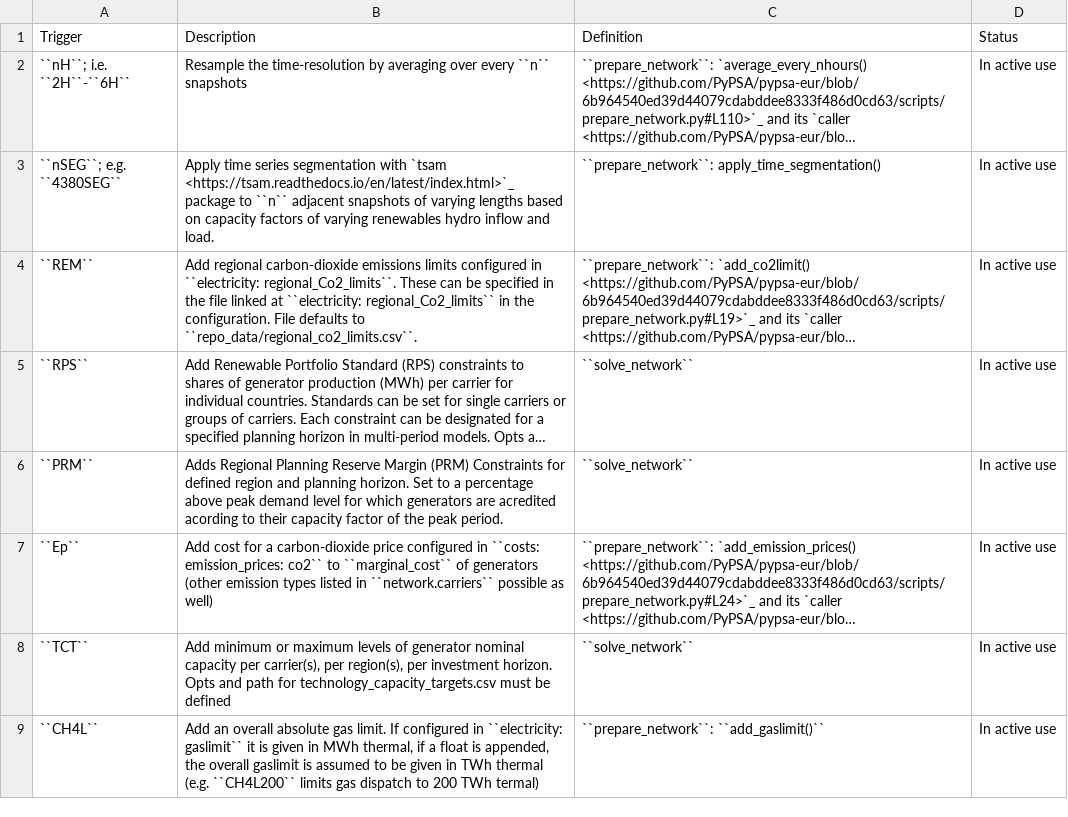
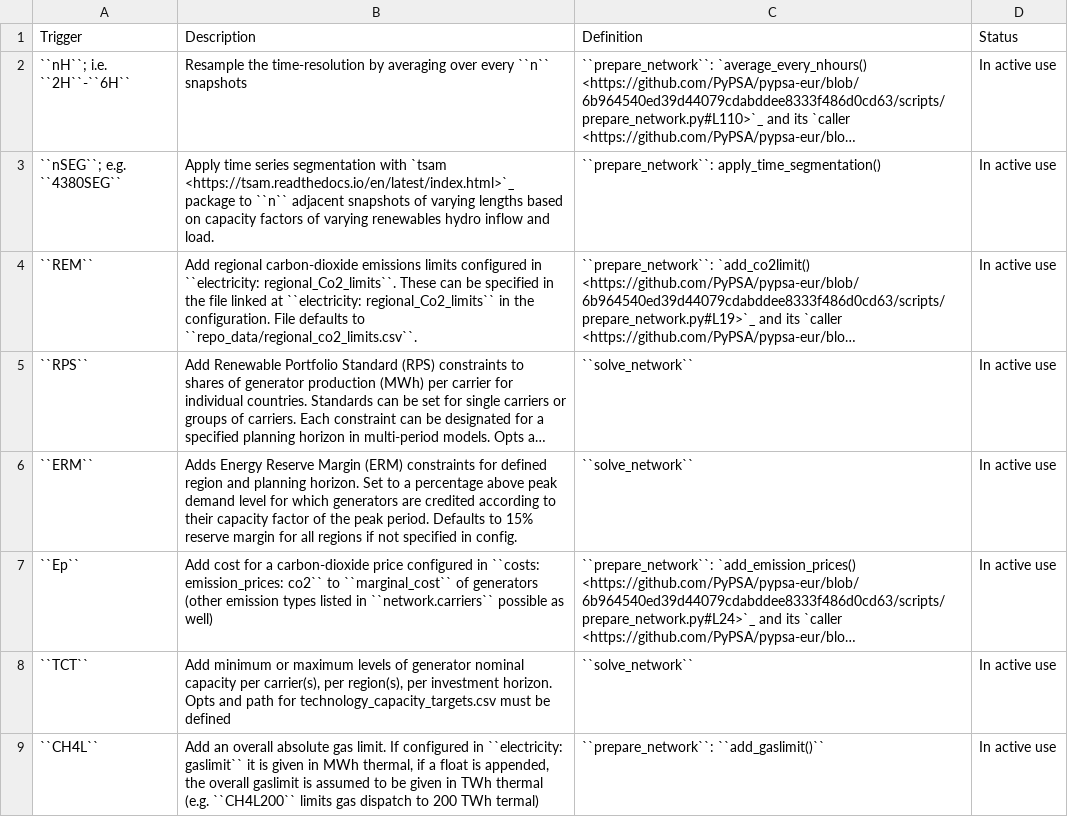
Before and after one commit to PyPSA/pypsa-usa, a CSV file: docs/source/configtables/opts.csv, drawn as a sheet; long unchanged cells end in …; the diff names each change by its address in the sheet, - before the commit and + after, or states it on an @@ line.

```diff
--- a/docs/source/configtables/opts.csv
+++ b/docs/source/configtables/opts.csv
-A6 (Trigger): ``PRM``
+A6 (Trigger): ``ERM``
-B6 (Description): Adds Regional Planning Reserve Margin (PRM) Constraints for defined region and planning horizon. Set to a percentage above peak demand level for which generators are acredited acording to their capacity factor of the peak period.
+B6 (Description): Adds Energy Reserve Margin (ERM) constraints for defined region and planning horizon. Set to a percentage above peak demand level for which generators are credited according to their capacity factor of the peak period. Defaults to 15% reserve margin for all regions if not specified in config.
```
Also changed, not shown: docs/source/configtables/electricity.csv, 4 other files.
